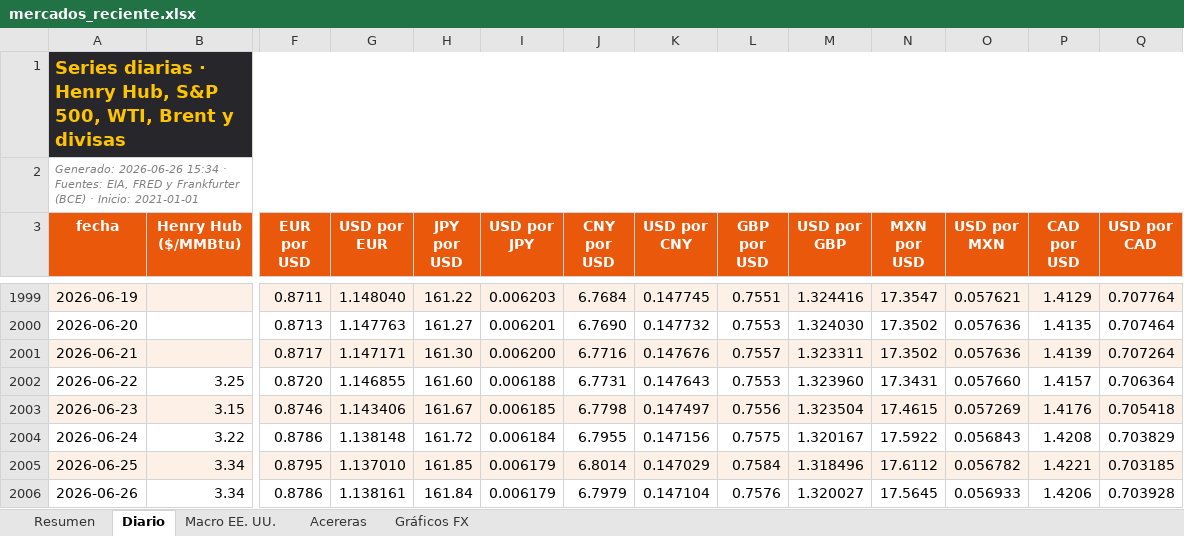
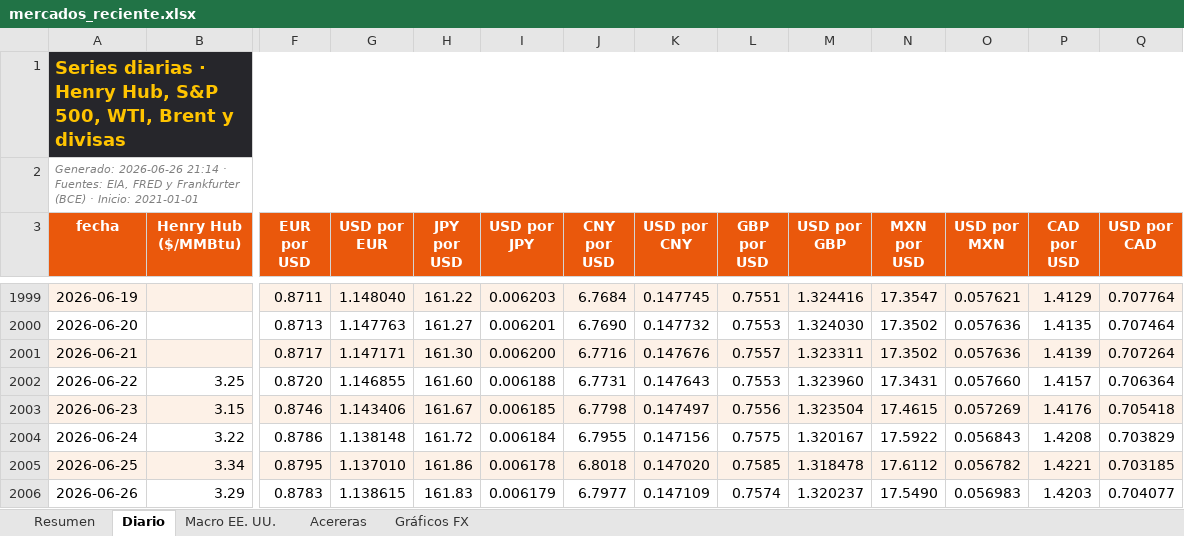
Before and after one commit to benjany2011-sys/Indicators, an Excel workbook: resultados/mercados_reciente.xlsx, sheet Diario, drawn as a sheet; only a part is shown, gaps mark what is left out; values as stored, in another font and other column widths than the file's, no borders; charts and pictures not drawn; the diff covers the shown part only; the diff names each change by its address in the sheet, - before the commit and + after, or states it on an @@ line.

```diff
--- a/resultados/mercados_reciente.xlsx (sheet Diario)
+++ b/resultados/mercados_reciente.xlsx (sheet Diario)
-A2 (fecha): Generado: 2026-06-26 15:34 · Fuentes:…
+A2 (fecha): Generado: 2026-06-26 21:14 · Fuentes:…
-H2005 (JPY por USD): 161.85
+H2005 (JPY por USD): 161.86
-I2005 (USD por JPY): 0.006179
+I2005 (USD por JPY): 0.006178
-J2005 (CNY por USD): 6.8014
+J2005 (CNY por USD): 6.8018
-K2005 (USD por CNY): 0.147029
+K2005 (USD por CNY): 0.147020
-L2005 (GBP por USD): 0.7584
+L2005 (GBP por USD): 0.7585
-M2005 (USD por GBP): 1.318496
+M2005 (USD por GBP): 1.318478
-B2006 (Henry Hub ($/MMBtu)): 3.34
+B2006 (Henry Hub ($/MMBtu)): 3.29
-F2006 (EUR por USD): 0.8786
+F2006 (EUR por USD): 0.8783
-G2006 (USD por EUR): 1.138161
+G2006 (USD por EUR): 1.138615
-H2006 (JPY por USD): 161.84
+H2006 (JPY por USD): 161.83
-J2006 (CNY por USD): 6.7979
+J2006 (CNY por USD): 6.7977
-K2006 (USD por CNY): 0.147104
+K2006 (USD por CNY): 0.147109
-L2006 (GBP por USD): 0.7576
+L2006 (GBP por USD): 0.7574
-M2006 (USD por GBP): 1.320027
+M2006 (USD por GBP): 1.320237
-N2006 (MXN por USD): 17.5645
+N2006 (MXN por USD): 17.5490
-O2006 (USD por MXN): 0.056933
+O2006 (USD por MXN): 0.056983
-P2006 (CAD por USD): 1.4206
+P2006 (CAD por USD): 1.4203
-Q2006 (USD por CAD): 0.703928
+Q2006 (USD por CAD): 0.704077
```
Also changed, not shown: 9 edited cells elsewhere in this sheet, sheet Resumen, sheet Acereras, sheet Macro EE. UU., resultados/mercados_2026-06-26.xlsx, 6 other files.
